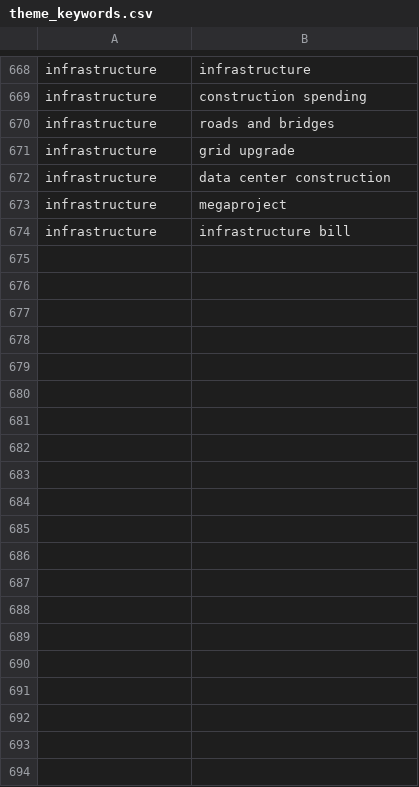
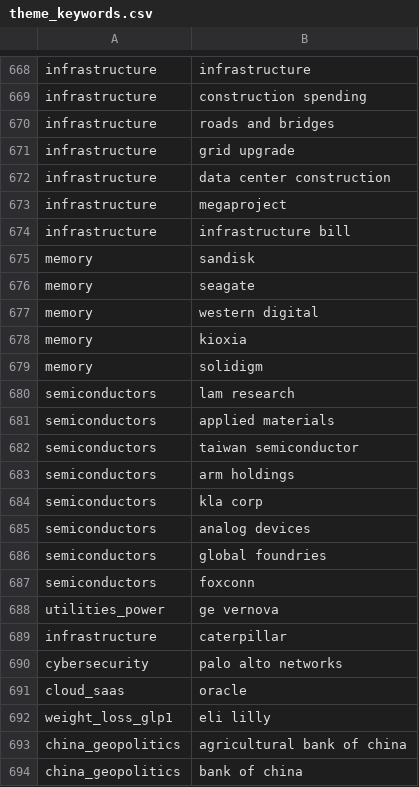
Before and after one commit to alexbrownian/retailAPOLLO, a CSV file: config/theme_keywords.csv, drawn as a sheet; only a part is shown, gaps mark what is left out; the diff covers the shown part only.

```diff
--- a/config/theme_keywords.csv
+++ b/config/theme_keywords.csv
@@ -674 +674,21 @@ infrastructure,megaproject
 infrastructure,infrastructure bill
+memory,sandisk
+memory,seagate
+memory,western digital
+memory,kioxia
+memory,solidigm
+semiconductors,lam research
+semiconductors,applied materials
+semiconductors,taiwan semiconductor
+semiconductors,arm holdings
+semiconductors,kla corp
+semiconductors,analog devices
+semiconductors,global foundries
+semiconductors,foxconn
+utilities_power,ge vernova
+infrastructure,caterpillar
+cybersecurity,palo alto networks
+cloud_saas,oracle
+weight_loss_glp1,eli lilly
+china_geopolitics,agricultural bank of china
+china_geopolitics,bank of china
```
Also changed, not shown: 36 added rows elsewhere in this file, config/etf_constituents.csv, config/theme_etfs.csv, 32 other files.
